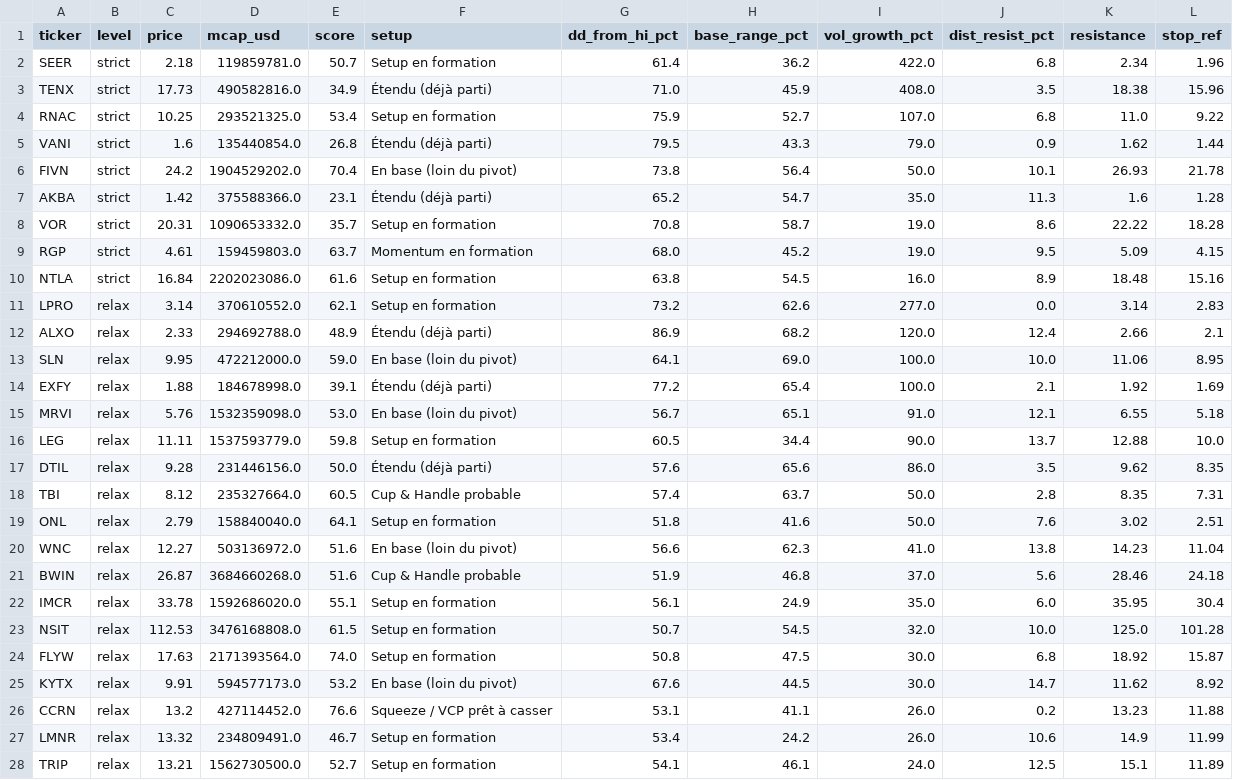
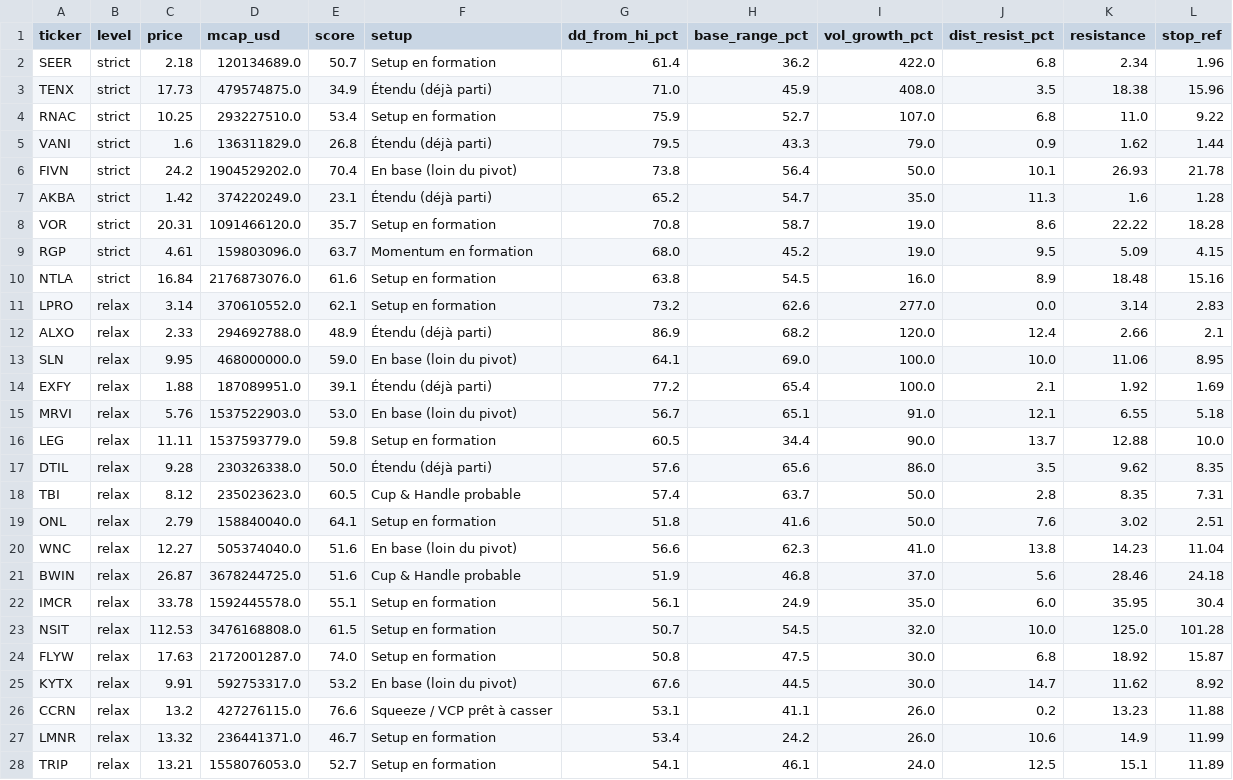
Before and after one commit to ArnaudVarela/TradingScan, a CSV file: dashboard/public/fallen_angel.csv, drawn as a sheet; only a part is shown; the diff covers the shown part only.

```diff
--- a/dashboard/public/fallen_angel.csv
+++ b/dashboard/public/fallen_angel.csv
@@ -1,28 +1,28 @@
 ticker,level,price,mcap_usd,score,setup,dd_from_hi_pct,base_range_pct,vol_growth_pct,dist_resist_pct,resistance,stop_ref
-SEER,strict,2.18,119859781.0,50.7,Setup en formation,61.4,36.2,422.0,6.8,2.34,1.96
-TENX,strict,17.73,490582816.0,34.9,Étendu (déjà parti),71.0,45.9,408.0,3.5,18.38,15.96
-RNAC,strict,10.25,293521325.0,53.4,Setup en formation,75.9,52.7,107.0,6.8,11.0,9.22
-VANI,strict,1.6,135440854.0,26.8,Étendu (déjà parti),79.5,43.3,79.0,0.9,1.62,1.44
+SEER,strict,2.18,120134689.0,50.7,Setup en formation,61.4,36.2,422.0,6.8,2.34,1.96
+TENX,strict,17.73,479574875.0,34.9,Étendu (déjà parti),71.0,45.9,408.0,3.5,18.38,15.96
+RNAC,strict,10.25,293227510.0,53.4,Setup en formation,75.9,52.7,107.0,6.8,11.0,9.22
+VANI,strict,1.6,136311829.0,26.8,Étendu (déjà parti),79.5,43.3,79.0,0.9,1.62,1.44
 FIVN,strict,24.2,1904529202.0,70.4,En base (loin du pivot),73.8,56.4,50.0,10.1,26.93,21.78
-AKBA,strict,1.42,375588366.0,23.1,Étendu (déjà parti),65.2,54.7,35.0,11.3,1.6,1.28
-VOR,strict,20.31,1090653332.0,35.7,Setup en formation,70.8,58.7,19.0,8.6,22.22,18.28
-RGP,strict,4.61,159459803.0,63.7,Momentum en formation,68.0,45.2,19.0,9.5,5.09,4.15
-NTLA,strict,16.84,2202023086.0,61.6,Setup en formation,63.8,54.5,16.0,8.9,18.48,15.16
+AKBA,strict,1.42,374220249.0,23.1,Étendu (déjà parti),65.2,54.7,35.0,11.3,1.6,1.28
+VOR,strict,20.31,1091466120.0,35.7,Setup en formation,70.8,58.7,19.0,8.6,22.22,18.28
+RGP,strict,4.61,159803096.0,63.7,Momentum en formation,68.0,45.2,19.0,9.5,5.09,4.15
+NTLA,strict,16.84,2176873076.0,61.6,Setup en formation,63.8,54.5,16.0,8.9,18.48,15.16
 LPRO,relax,3.14,370610552.0,62.1,Setup en formation,73.2,62.6,277.0,0.0,3.14,2.83
 ALXO,relax,2.33,294692788.0,48.9,Étendu (déjà parti),86.9,68.2,120.0,12.4,2.66,2.1
-SLN,relax,9.95,472212000.0,59.0,En base (loin du pivot),64.1,69.0,100.0,10.0,11.06,8.95
-EXFY,relax,1.88,184678998.0,39.1,Étendu (déjà parti),77.2,65.4,100.0,2.1,1.92,1.69
-MRVI,relax,5.76,1532359098.0,53.0,En base (loin du pivot),56.7,65.1,91.0,12.1,6.55,5.18
+SLN,relax,9.95,468000000.0,59.0,En base (loin du pivot),64.1,69.0,100.0,10.0,11.06,8.95
+EXFY,relax,1.88,187089951.0,39.1,Étendu (déjà parti),77.2,65.4,100.0,2.1,1.92,1.69
+MRVI,relax,5.76,1537522903.0,53.0,En base (loin du pivot),56.7,65.1,91.0,12.1,6.55,5.18
 LEG,relax,11.11,1537593779.0,59.8,Setup en formation,60.5,34.4,90.0,13.7,12.88,10.0
-DTIL,relax,9.28,231446156.0,50.0,Étendu (déjà parti),57.6,65.6,86.0,3.5,9.62,8.35
-TBI,relax,8.12,235327664.0,60.5,Cup & Handle probable,57.4,63.7,50.0,2.8,8.35,7.31
+DTIL,relax,9.28,230326338.0,50.0,Étendu (déjà parti),57.6,65.6,86.0,3.5,9.62,8.35
+TBI,relax,8.12,235023623.0,60.5,Cup & Handle probable,57.4,63.7,50.0,2.8,8.35,7.31
 ONL,relax,2.79,158840040.0,64.1,Setup en formation,51.8,41.6,50.0,7.6,3.02,2.51
-WNC,relax,12.27,503136972.0,51.6,En base (loin du pivot),56.6,62.3,41.0,13.8,14.23,11.04
-BWIN,relax,26.87,3684660268.0,51.6,Cup & Handle probable,51.9,46.8,37.0,5.6,28.46,24.18
-IMCR,relax,33.78,1592686020.0,55.1,Setup en formation,56.1,24.9,35.0,6.0,35.95,30.4
+WNC,relax,12.27,505374040.0,51.6,En base (loin du pivot),56.6,62.3,41.0,13.8,14.23,11.04
+BWIN,relax,26.87,3678244725.0,51.6,Cup & Handle probable,51.9,46.8,37.0,5.6,28.46,24.18
+IMCR,relax,33.78,1592445578.0,55.1,Setup en formation,56.1,24.9,35.0,6.0,35.95,30.4
 NSIT,relax,112.53,3476168808.0,61.5,Setup en formation,50.7,54.5,32.0,10.0,125.0,101.28
-FLYW,relax,17.63,2171393564.0,74.0,Setup en formation,50.8,47.5,30.0,6.8,18.92,15.87
-KYTX,relax,9.91,594577173.0,53.2,En base (loin du pivot),67.6,44.5,30.0,14.7,11.62,8.92
-CCRN,relax,13.2,427114452.0,76.6,Squeeze / VCP prêt à casser,53.1,41.1,26.0,0.2,13.23,11.88
-LMNR,relax,13.32,234809491.0,46.7,Setup en formation,53.4,24.2,26.0,10.6,14.9,11.99
-TRIP,relax,13.21,1562730500.0,52.7,Setup en formation,54.1,46.1,24.0,12.5,15.1,11.89
+FLYW,relax,17.63,2172001287.0,74.0,Setup en formation,50.8,47.5,30.0,6.8,18.92,15.87
+KYTX,relax,9.91,592753317.0,53.2,En base (loin du pivot),67.6,44.5,30.0,14.7,11.62,8.92
+CCRN,relax,13.2,427276115.0,76.6,Squeeze / VCP prêt à casser,53.1,41.1,26.0,0.2,13.23,11.88
+LMNR,relax,13.32,236441371.0,46.7,Setup en formation,53.4,24.2,26.0,10.6,14.9,11.99
+TRIP,relax,13.21,1558076053.0,52.7,Setup en formation,54.1,46.1,24.0,12.5,15.1,11.89
```
Also changed, not shown: 13 edited cells elsewhere in this file, dashboard/public/sector_heat_gics.csv, dashboard/public/sector_perf.csv, 3 other files.
